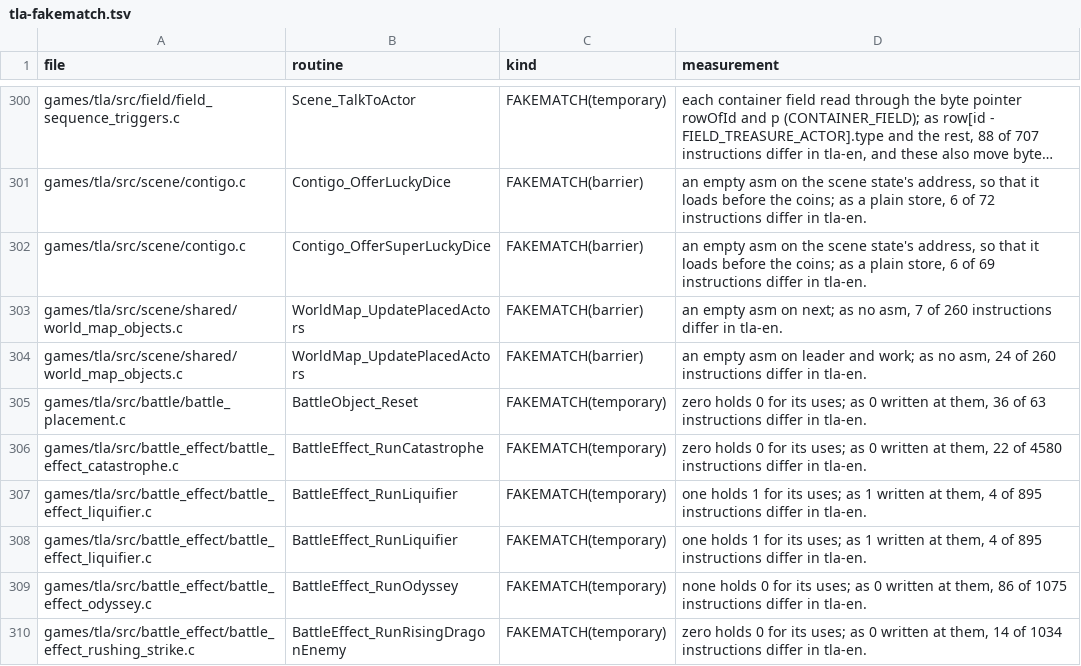
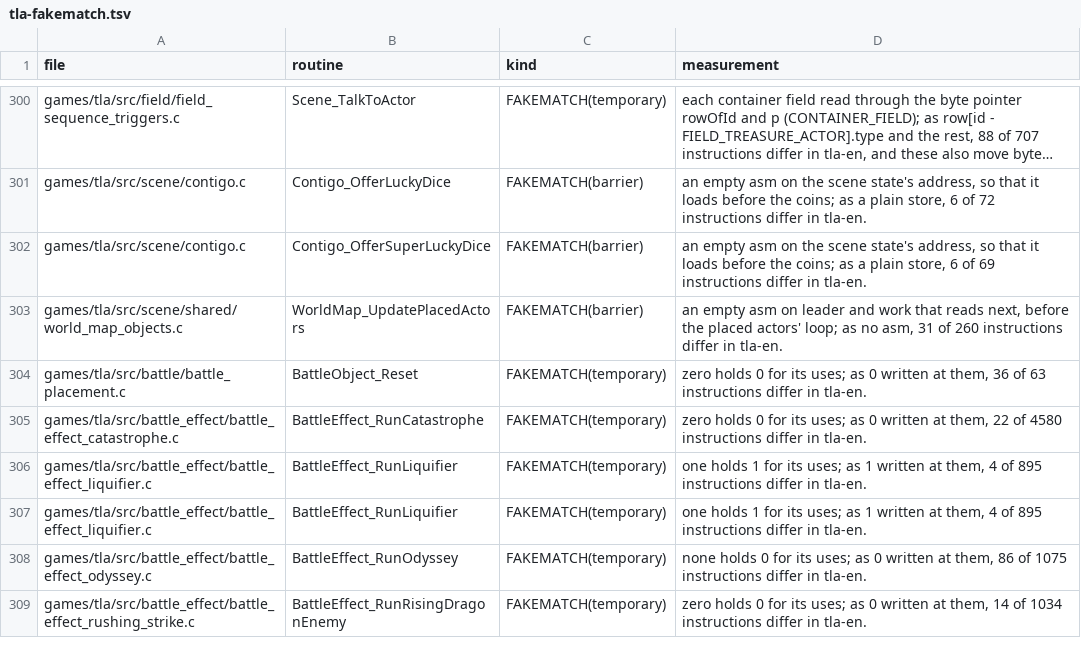
Before and after one commit to PascalPixel/alchemy-devtools, a TSV file: evidence/tla-fakematch.tsv, drawn as a sheet; only a part is shown, gaps mark what is left out; long unchanged cells end in ….

```diff
--- a/evidence/tla-fakematch.tsv
+++ b/evidence/tla-fakematch.tsv
@@ -302,4 +302,3 @@ games/tla/src/scene/contigo.c	Contigo_OfferLuckyDice	FAKEMATCH(barrier)	an empty
 games/tla/src/scene/contigo.c	Contigo_OfferSuperLuckyDice	FAKEMATCH(barrier)	an empty asm on the scene state's address, so that it loads before the coins; as a plain store, 6 of 69 instructions differ in tla-en.
-games/tla/src/scene/shared/world_map_objects.c	WorldMap_UpdatePlacedActors	FAKEMATCH(barrier)	an empty asm on next; as no asm, 7 of 260 instructions differ in tla-en.
-games/tla/src/scene/shared/world_map_objects.c	WorldMap_UpdatePlacedActors	FAKEMATCH(barrier)	an empty asm on leader and work; as no asm, 24 of 260 instructions differ in tla-en.
+games/tla/src/scene/shared/world_map_objects.c	WorldMap_UpdatePlacedActors	FAKEMATCH(barrier)	an empty asm on leader and work that reads next, before the placed actors' loop; as no asm, 31 of 260 instructions differ in tla-en.
 games/tla/src/battle/battle_placement.c	BattleObject_Reset	FAKEMATCH(temporary)	zero holds 0 for its uses; as 0 written at them, 36 of 63 instructions differ in tla-en.
```
